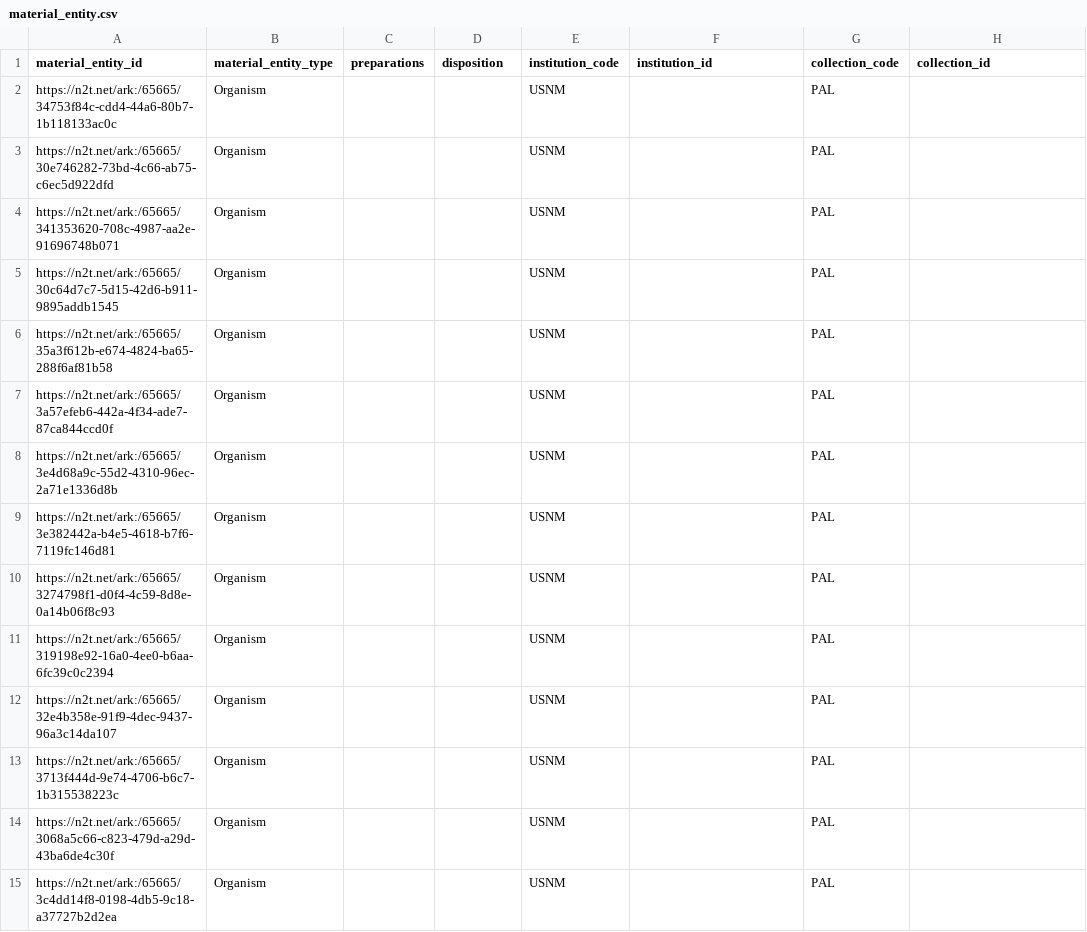
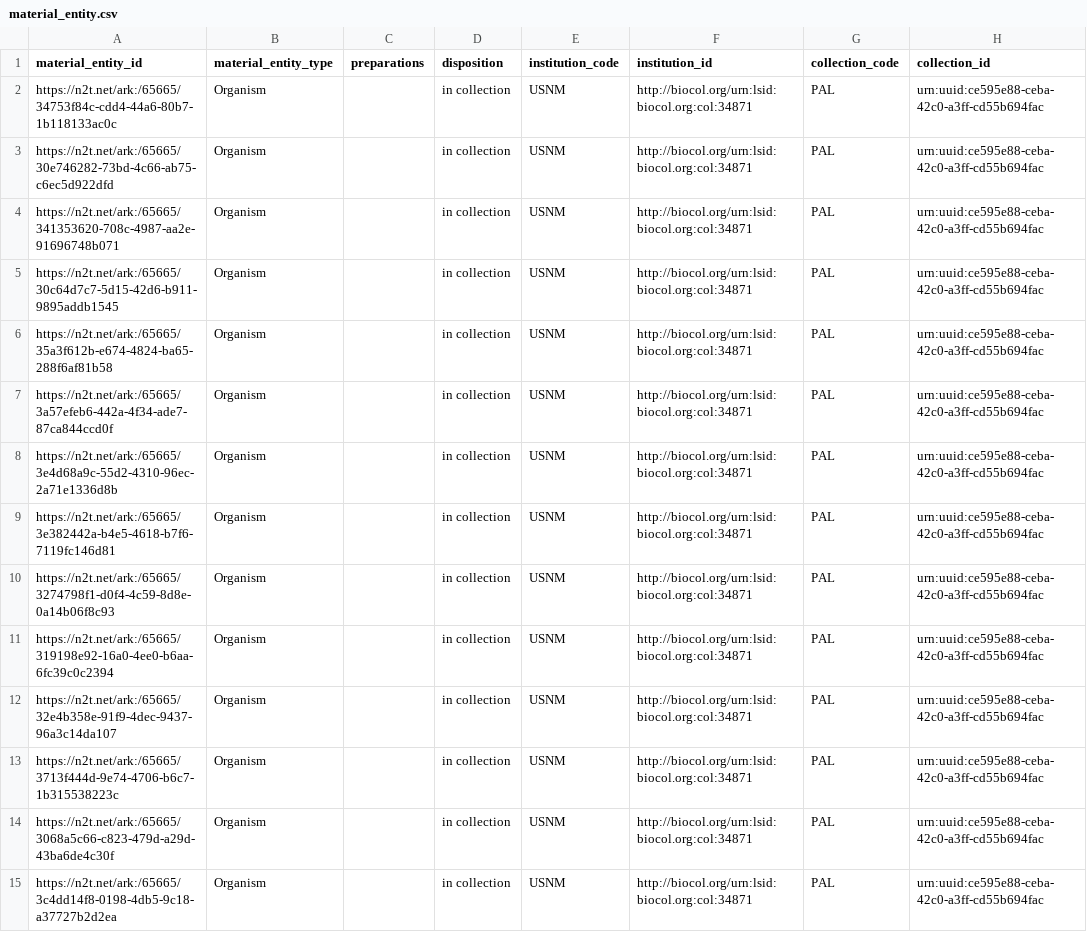
Before and after one commit to gbif/model-material, a CSV file: nmnh-smithsonian/material_entity.csv, drawn as a sheet; only a part is shown; the diff covers the shown part only; the diff names each change by its address in the sheet, - before the commit and + after, or states it on an @@ line.

```diff
--- a/nmnh-smithsonian/material_entity.csv
+++ b/nmnh-smithsonian/material_entity.csv
-D2:D15 (disposition): (empty)
+D2:D15 (disposition): in collection
-F2:F15 (institution_id): (empty)
+F2:F15 (institution_id): http://biocol.org/urn:lsid:biocol.org:col:34871
-H2:H15 (collection_id): (empty)
+H2:H15 (collection_id): urn:uuid:ce595e88-ceba-42c0-a3ff-cd55b694fac
```
Also changed, not shown: 65 edited cells elsewhere in this file, nmnh-smithsonian/agent_role.csv, nmnh-smithsonian/digital_entity.csv, 14 other files.
